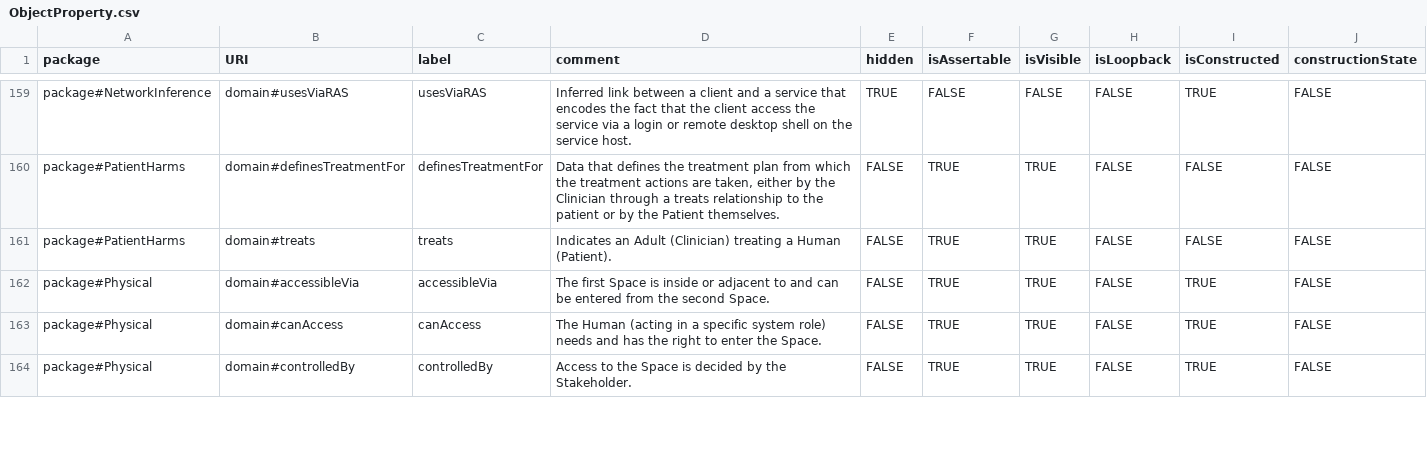
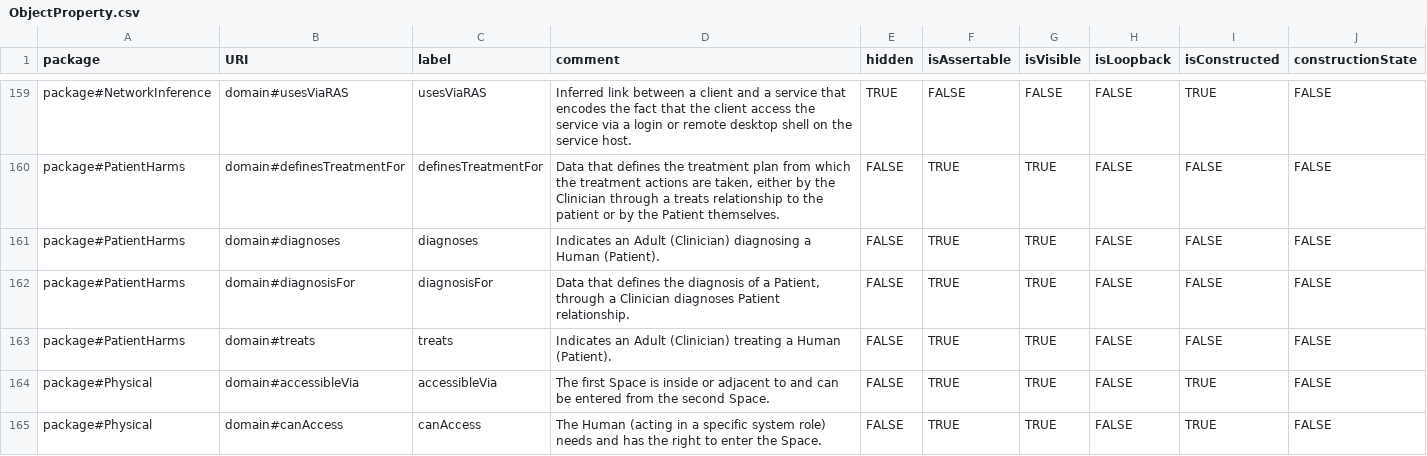
Before and after one commit to Spyderisk/domain-network, a CSV file: csv/ObjectProperty.csv, drawn as a sheet; only a part is shown, gaps mark what is left out; the shorter side is filled out with more unchanged rows; the diff names each change by its address in the sheet, - before the commit and + after, or states it on an @@ line.

```diff
--- a/csv/ObjectProperty.csv
+++ b/csv/ObjectProperty.csv
+row 161: package#PatientHarms | domain#diagnoses | diagnoses | Indicates an Adult (Clinician) diagnosing a Human (Patient). | FALSE | TRUE | TRUE | FALSE | FALSE | FALSE
+row 162: package#PatientHarms | domain#diagnosisFor | diagnosisFor | Data that defines the diagnosis of a Patient, through a Clinician diagnoses Patient relationship. | FALSE | TRUE | TRUE | FALSE | FALSE | FALSE
```
Also changed, not shown: csv/MatchingPattern.csv, csv/Role.csv, 7 other files.
